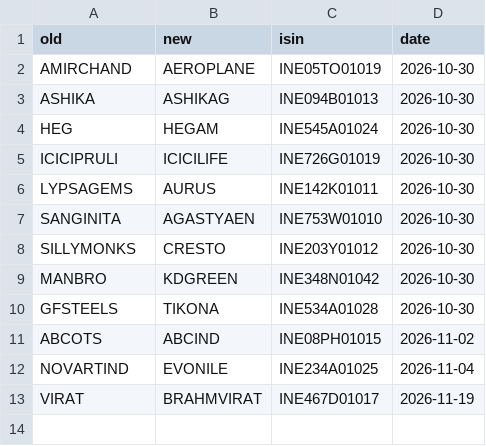
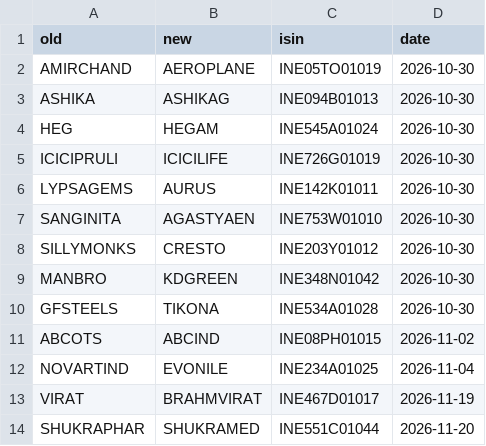
Before and after one commit to dopawire/nse-relative-strength, a CSV file: nse_symbol_changes.csv, drawn as a sheet.

Commit message:
symbol change log update

```diff
--- a/nse_symbol_changes.csv
+++ b/nse_symbol_changes.csv
@@ -13 +13,2 @@ NOVARTIND,EVONILE,INE234A01025,2026-11-04
 VIRAT,BRAHMVIRAT,INE467D01017,2026-11-19
+SHUKRAPHAR,SHUKRAMED,INE551C01044,2026-11-20
```
